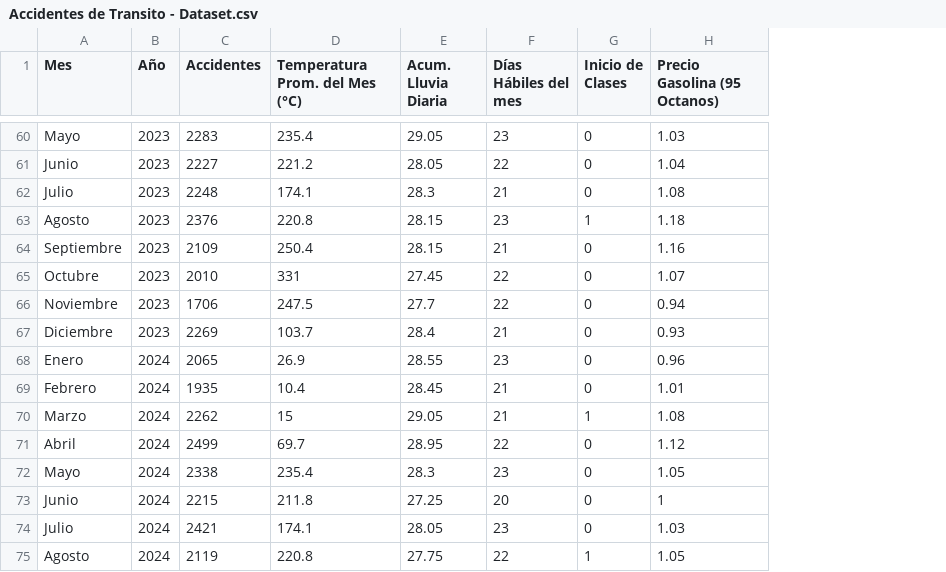
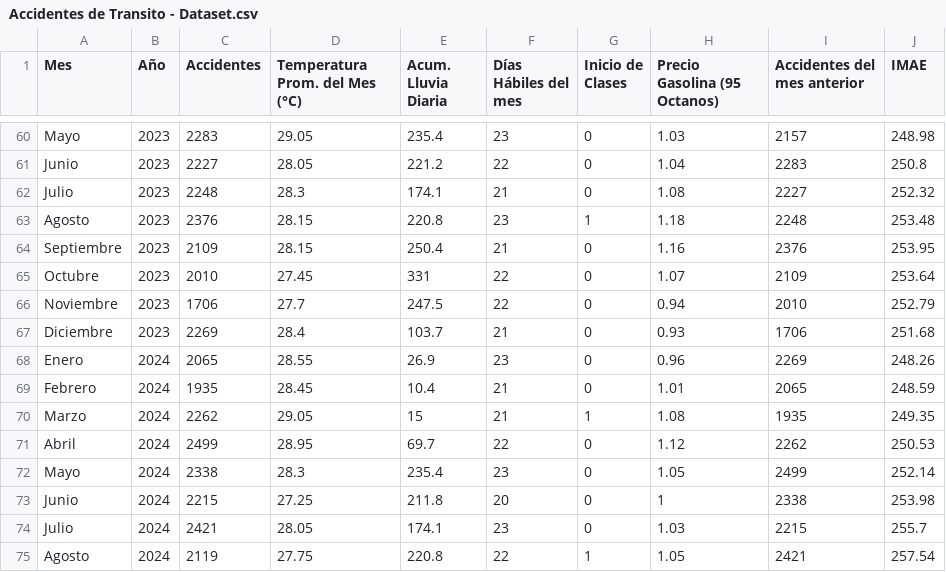
Before and after one commit to Mikael-NoFeik/accidentes-transito-panama, a CSV file: Datos/Accidentes de Transito - Dataset.csv, drawn as a sheet; only a part is shown, gaps mark what is left out; the diff covers the shown part only; the diff names each change by its address in the sheet, - before the commit and + after, or states it on an @@ line.

```diff
--- a/Datos/Accidentes de Transito - Dataset.csv
+++ b/Datos/Accidentes de Transito - Dataset.csv
+column I (Accidentes del mes anterior), rows 60-75: 2157 | 2283 | 2227 | 2248 | 2376 | 2109 | 2010 | 1706 | 2269 | 2065 | 1935 | 2262 | 2499 | 2338 | 2215 | 2421
+column J (IMAE), rows 60-75: 248.98 | 250.8 | 252.32 | 253.48 | 253.95 | 253.64 | 252.79 | 251.68 | 248.26 | 248.59 | 249.35 | 250.53 | 252.14 | 253.98 | 255.7 | 257.54
-D60 (Temperatura Prom. del Mes (°C)): 235.4
+D60 (Temperatura Prom. del Mes (°C)): 29.05
-E60 (Acum. Lluvia Diaria): 29.05
+E60 (Acum. Lluvia Diaria): 235.4
-D61 (Temperatura Prom. del Mes (°C)): 221.2
+D61 (Temperatura Prom. del Mes (°C)): 28.05
-E61 (Acum. Lluvia Diaria): 28.05
+E61 (Acum. Lluvia Diaria): 221.2
-D62 (Temperatura Prom. del Mes (°C)): 174.1
+D62 (Temperatura Prom. del Mes (°C)): 28.3
-E62 (Acum. Lluvia Diaria): 28.3
+E62 (Acum. Lluvia Diaria): 174.1
-D63 (Temperatura Prom. del Mes (°C)): 220.8
+D63 (Temperatura Prom. del Mes (°C)): 28.15
-E63 (Acum. Lluvia Diaria): 28.15
+E63 (Acum. Lluvia Diaria): 220.8
-D64 (Temperatura Prom. del Mes (°C)): 250.4
+D64 (Temperatura Prom. del Mes (°C)): 28.15
-E64 (Acum. Lluvia Diaria): 28.15
+E64 (Acum. Lluvia Diaria): 250.4
-D65 (Temperatura Prom. del Mes (°C)): 331
+D65 (Temperatura Prom. del Mes (°C)): 27.45
-E65 (Acum. Lluvia Diaria): 27.45
+E65 (Acum. Lluvia Diaria): 331
-D66 (Temperatura Prom. del Mes (°C)): 247.5
+D66 (Temperatura Prom. del Mes (°C)): 27.7
-E66 (Acum. Lluvia Diaria): 27.7
+E66 (Acum. Lluvia Diaria): 247.5
-D67 (Temperatura Prom. del Mes (°C)): 103.7
+D67 (Temperatura Prom. del Mes (°C)): 28.4
-E67 (Acum. Lluvia Diaria): 28.4
+E67 (Acum. Lluvia Diaria): 103.7
-D68 (Temperatura Prom. del Mes (°C)): 26.9
+D68 (Temperatura Prom. del Mes (°C)): 28.55
-E68 (Acum. Lluvia Diaria): 28.55
+E68 (Acum. Lluvia Diaria): 26.9
-D69 (Temperatura Prom. del Mes (°C)): 10.4
+D69 (Temperatura Prom. del Mes (°C)): 28.45
-E69 (Acum. Lluvia Diaria): 28.45
+E69 (Acum. Lluvia Diaria): 10.4
-D70 (Temperatura Prom. del Mes (°C)): 15
+D70 (Temperatura Prom. del Mes (°C)): 29.05
-E70 (Acum. Lluvia Diaria): 29.05
+E70 (Acum. Lluvia Diaria): 15
-D71 (Temperatura Prom. del Mes (°C)): 69.7
+D71 (Temperatura Prom. del Mes (°C)): 28.95
-E71 (Acum. Lluvia Diaria): 28.95
+E71 (Acum. Lluvia Diaria): 69.7
-D72 (Temperatura Prom. del Mes (°C)): 235.4
+D72 (Temperatura Prom. del Mes (°C)): 28.3
-E72 (Acum. Lluvia Diaria): 28.3
+E72 (Acum. Lluvia Diaria): 235.4
-D73 (Temperatura Prom. del Mes (°C)): 211.8
+D73 (Temperatura Prom. del Mes (°C)): 27.25
-E73 (Acum. Lluvia Diaria): 27.25
+E73 (Acum. Lluvia Diaria): 211.8
-D74 (Temperatura Prom. del Mes (°C)): 174.1
+D74 (Temperatura Prom. del Mes (°C)): 28.05
-E74 (Acum. Lluvia Diaria): 28.05
+E74 (Acum. Lluvia Diaria): 174.1
-D75 (Temperatura Prom. del Mes (°C)): 220.8
+D75 (Temperatura Prom. del Mes (°C)): 27.75
-E75 (Acum. Lluvia Diaria): 27.75
+E75 (Acum. Lluvia Diaria): 220.8
```
Also changed, not shown: 1 added row and 69 edited cells elsewhere in this file.
